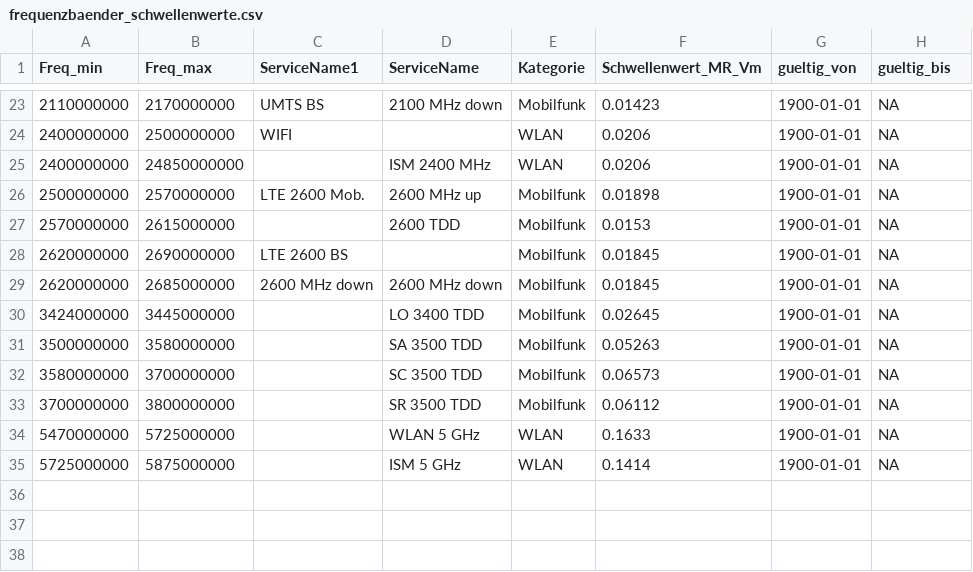
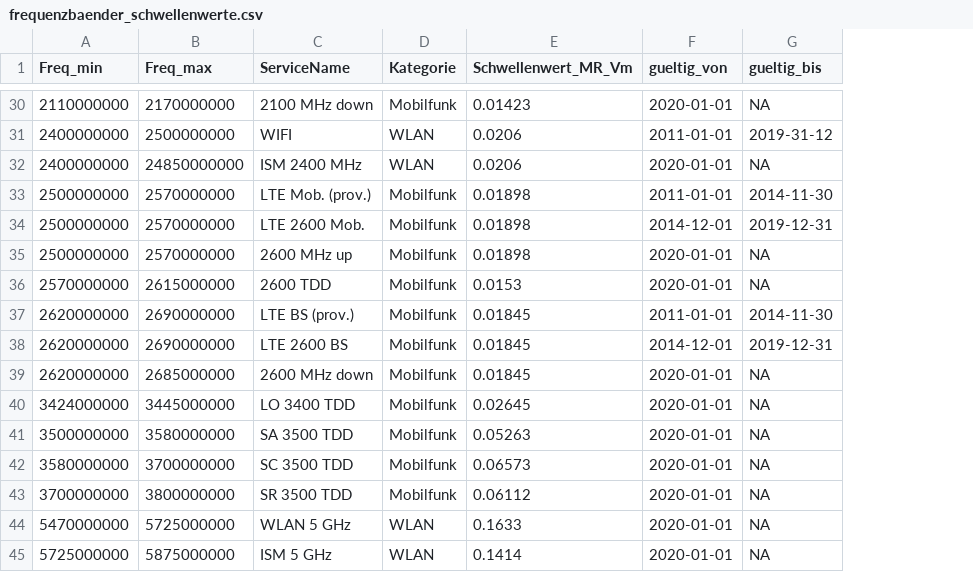
Before and after one commit to awelZH/nis_meas_school, a CSV file: data/frequenzbaender_schwellenwerte.csv, drawn as a sheet; only a part is shown, gaps mark what is left out; removed rows and columns are numbered as before the commit, all else as after; the diff covers the shown part only; the diff names each change by its address in the sheet, - before the commit and + after, or states it on an @@ line.

Commit message:
Alle Frequenzbänder mit Freq_min, Freq_max, ServiveName, Kategorie, Schwellenwerten, gueltig_von und gueltig_bis

```diff
--- a/data/frequenzbaender_schwellenwerte.csv
+++ b/data/frequenzbaender_schwellenwerte.csv
-column C (ServiceName1), rows 23-29: UMTS BS | WIFI |  | LTE 2600 Mob. |  | LTE 2600 BS | 2600 MHz down
-F30 (gueltig_von): 1900-01-01
+F30 (gueltig_von): 2020-01-01
-C31 (ServiceName): (empty)
+C31 (ServiceName): WIFI
-F31 (gueltig_von): 1900-01-01
+F31 (gueltig_von): 2011-01-01
-G31 (gueltig_bis): NA
+G31 (gueltig_bis): 2019-31-12
-F32 (gueltig_von): 1900-01-01
+F32 (gueltig_von): 2020-01-01
+row 33: 2500000000 | 2570000000 | LTE Mob. (prov.) | Mobilfunk | 0.01898 | 2011-01-01 | 2014-11-30
+row 34: 2500000000 | 2570000000 | LTE 2600 Mob. | Mobilfunk | 0.01898 | 2014-12-01 | 2019-12-31
-F35:F36 (gueltig_von): 1900-01-01
+F35:F36 (gueltig_von): 2020-01-01
-C37 (ServiceName): (empty)
+C37 (ServiceName): LTE BS (prov.)
-F37 (gueltig_von): 1900-01-01
+F37 (gueltig_von): 2011-01-01
-G37 (gueltig_bis): NA
+G37 (gueltig_bis): 2014-11-30
+row 38: 2620000000 | 2690000000 | LTE 2600 BS | Mobilfunk | 0.01845 | 2014-12-01 | 2019-12-31
-F39:F45 (gueltig_von): 1900-01-01
+F39:F45 (gueltig_von): 2020-01-01
```
Also changed, not shown: 7 added rows and 32 edited cells elsewhere in this file.
